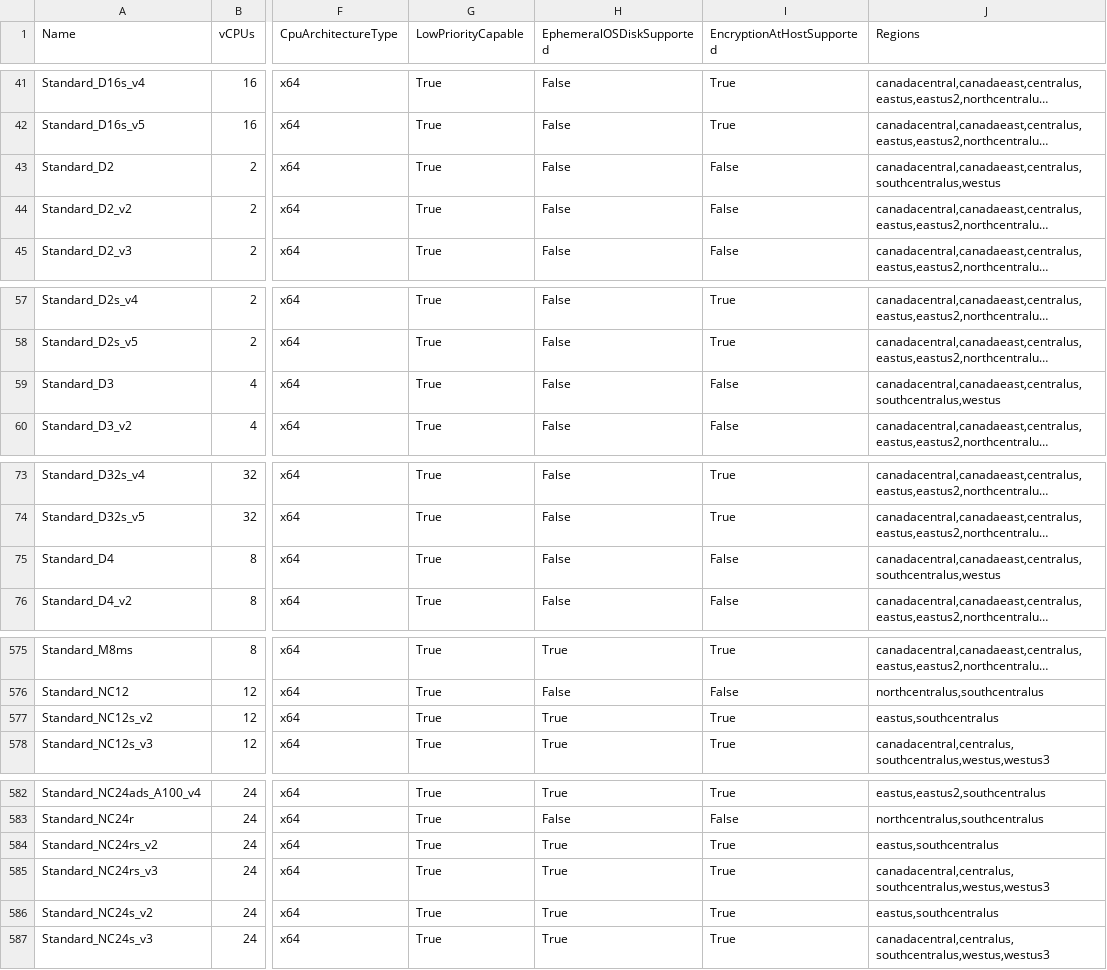
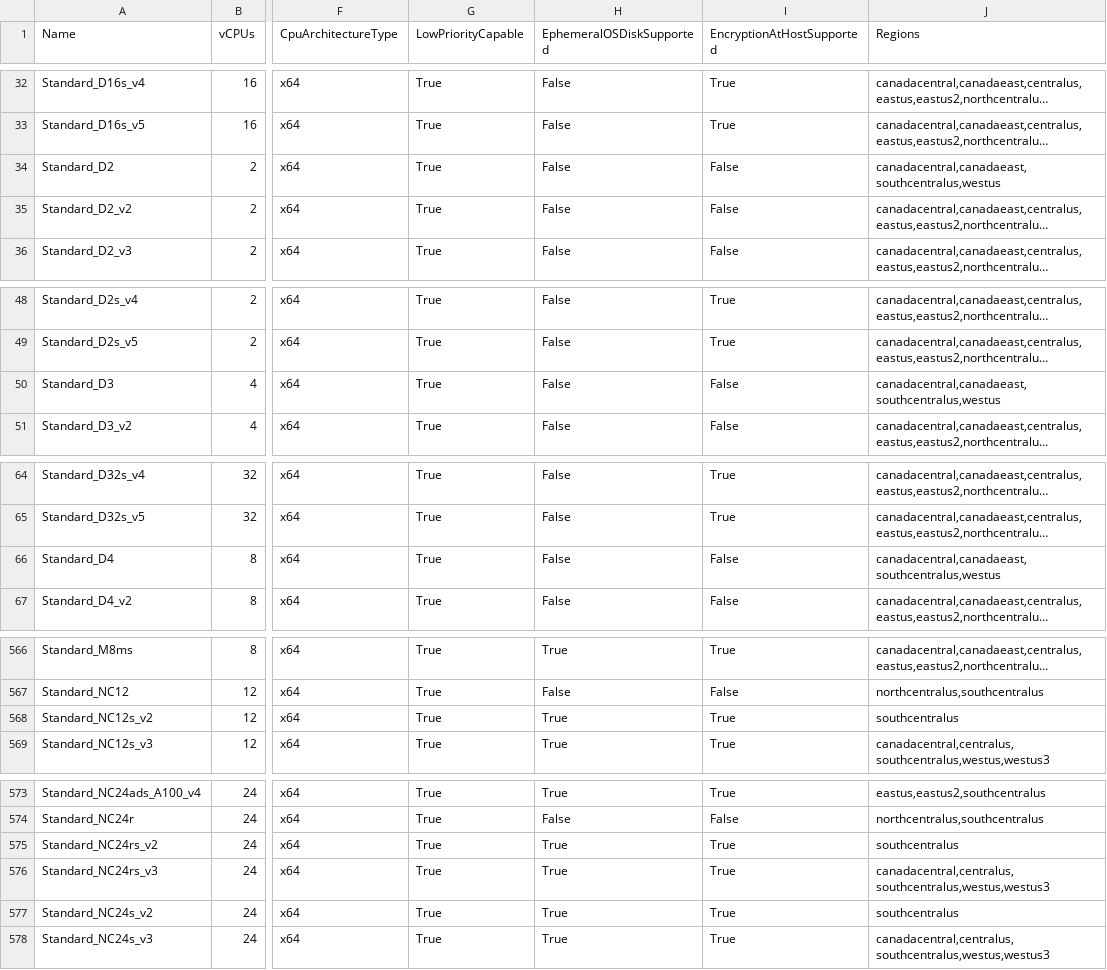
Before and after one commit to joelverhagen/data-az-spot-vms, a CSV file: vm-skus.csv, drawn as a sheet; only a part is shown, gaps mark what is left out; long unchanged cells end in …; addresses are those after the commit; the diff covers the shown part only; the diff names each change by its address in the sheet, - before the commit and + after, or states it on an @@ line.

```diff
--- a/vm-skus.csv
+++ b/vm-skus.csv
-J34 (Regions): canadacentral,canadaeast,centralus,southcentralus,westus
+J34 (Regions): canadacentral,canadaeast,southcentralus,westus
-J50 (Regions): canadacentral,canadaeast,centralus,southcentralus,westus
+J50 (Regions): canadacentral,canadaeast,southcentralus,westus
-J66 (Regions): canadacentral,canadaeast,centralus,southcentralus,westus
+J66 (Regions): canadacentral,canadaeast,southcentralus,westus
-J568 (Regions): eastus,southcentralus
+J568 (Regions): southcentralus
-J575 (Regions): eastus,southcentralus
+J575 (Regions): southcentralus
-J577 (Regions): eastus,southcentralus
+J577 (Regions): southcentralus
```
Also changed, not shown: 9 removed rows and 11 edited cells elsewhere in this file, 1 other file.
